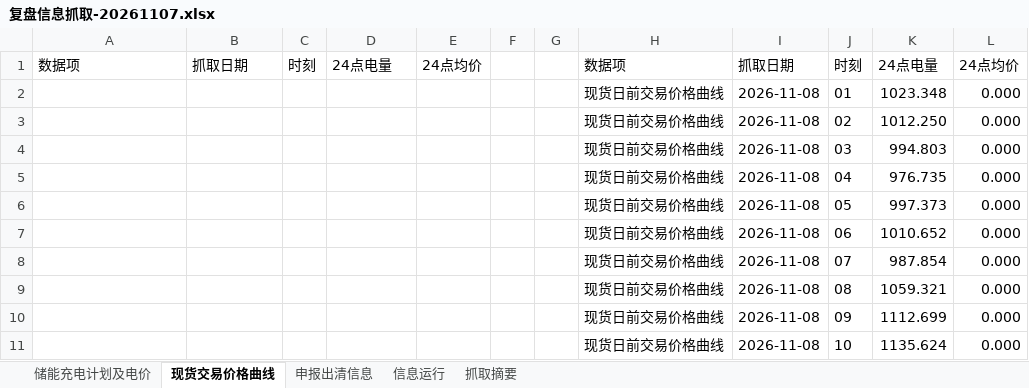
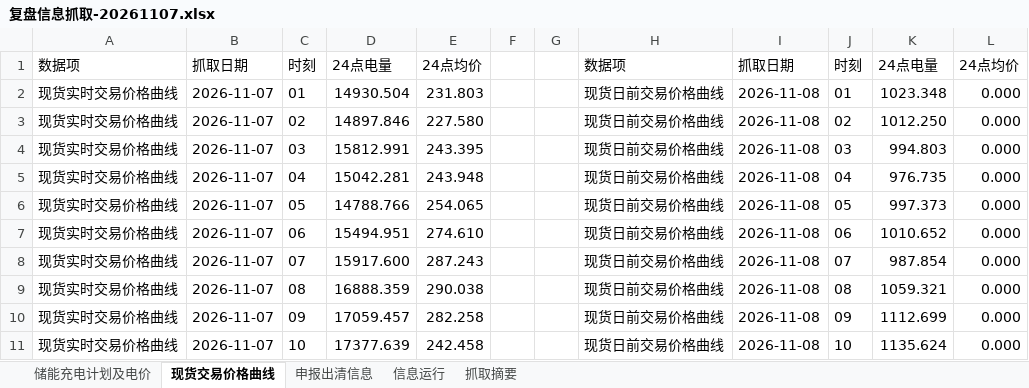
Before and after one commit to arliu633-glitch/hb-price-chart-public, an Excel workbook: review-results/复盘信息抓取-20261107.xlsx, sheet 现货交易价格曲线, drawn as a sheet; only a part is shown; values as stored, in another font and other column widths than the file's, no borders; the diff covers the shown part only; the diff names each change by its address in the sheet, - before the commit and + after, or states it on an @@ line.

```diff
--- a/review-results/复盘信息抓取-20261107.xlsx (sheet 现货交易价格曲线)
+++ b/review-results/复盘信息抓取-20261107.xlsx (sheet 现货交易价格曲线)
-A2:A11: (empty)
+A2:A11: 现货实时交易价格曲线
-B2:B11: (empty)
+B2:B11: 2026-11-07
-C2: (empty)
+C2: 01
-D2: (empty)
+D2: 14930.504
-E2: (empty)
+E2: 231.803
-C3: (empty)
+C3: 02
-D3: (empty)
+D3: 14897.846
-E3: (empty)
+E3: 227.580
-C4: (empty)
+C4: 03
-D4: (empty)
+D4: 15812.991
-E4: (empty)
+E4: 243.395
-C5: (empty)
+C5: 04
-D5: (empty)
+D5: 15042.281
-E5: (empty)
+E5: 243.948
-C6: (empty)
+C6: 05
-D6: (empty)
+D6: 14788.766
-E6: (empty)
+E6: 254.065
-C7: (empty)
+C7: 06
-D7: (empty)
+D7: 15494.951
-E7: (empty)
+E7: 274.610
-C8: (empty)
+C8: 07
-D8: (empty)
+D8: 15917.600
-E8: (empty)
+E8: 287.243
-C9: (empty)
+C9: 08
-D9: (empty)
+D9: 16888.359
-E9: (empty)
+E9: 290.038
-C10: (empty)
+C10: 09
-D10: (empty)
+D10: 17059.457
-E10: (empty)
+E10: 282.258
-C11: (empty)
+C11: 10
-D11: (empty)
+D11: 17377.639
-E11: (empty)
+E11: 242.458
```
Also changed, not shown: 70 edited cells elsewhere in this sheet, sheet 抓取摘要, 3 other files.
